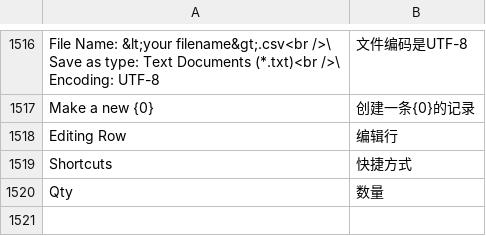
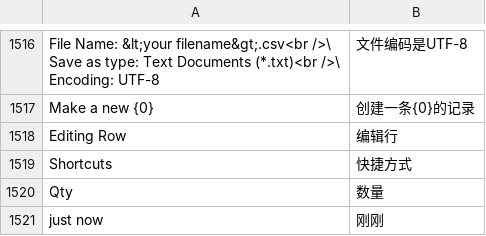
Before and after one commit to 81552433qqcom/EBChanges, a CSV file: apps/frappe/frappe/translations/zh-cn.csv, drawn as a sheet; only a part is shown, gaps mark what is left out.

Commit message:
translations.

```diff
--- a/apps/frappe/frappe/translations/zh-cn.csv
+++ b/apps/frappe/frappe/translations/zh-cn.csv
@@ -1546 +1546,2 @@ Shortcuts,快捷方式
 Qty,数量
+just now,刚刚
```
Also changed, not shown: 4 other files.
